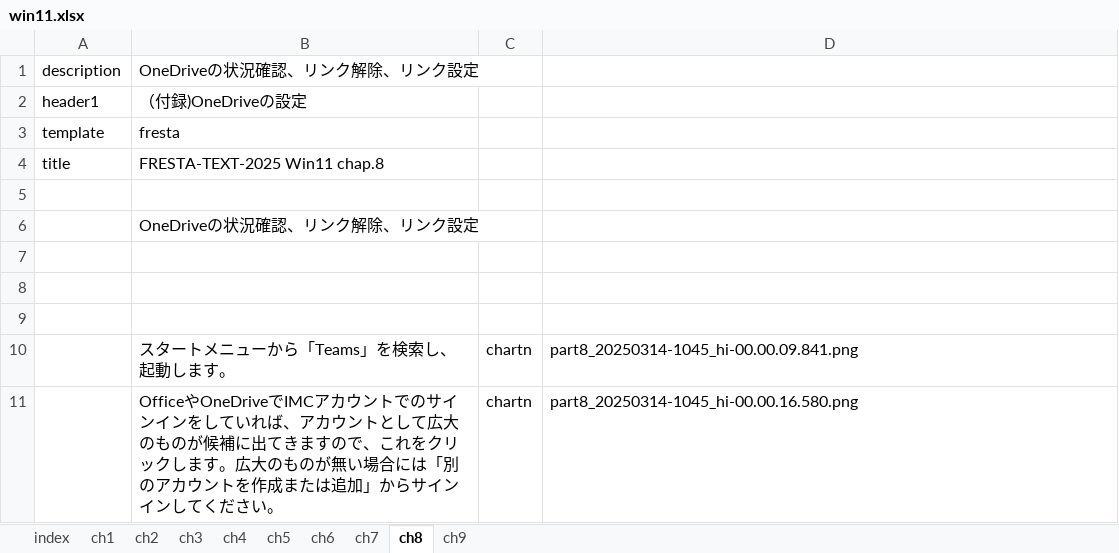
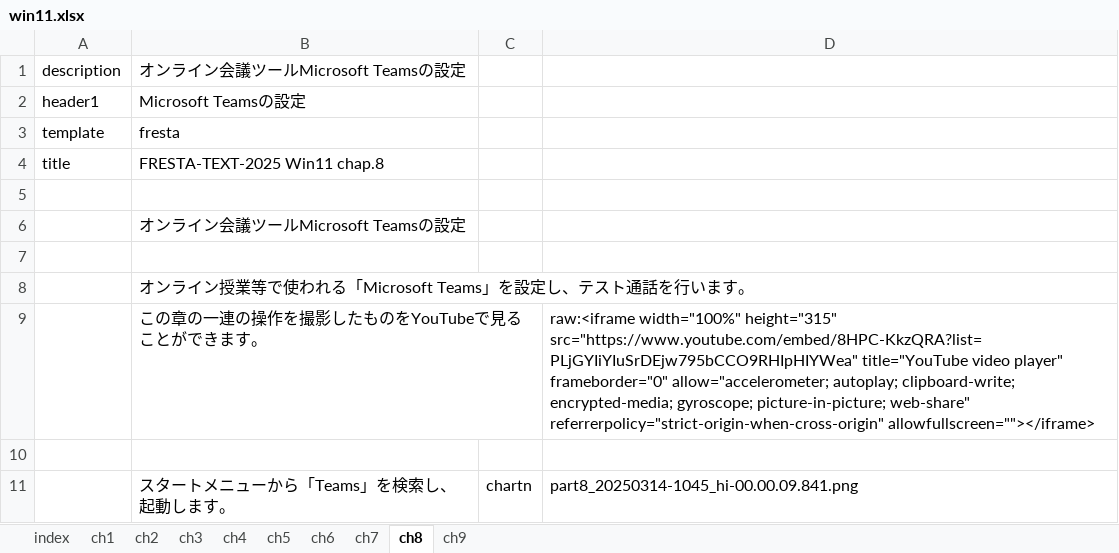
Before and after one commit to gnutar/fresta, an Excel workbook: win11.xlsx, sheet ch8, drawn as a sheet; only a part is shown; the shorter side is filled out with more unchanged rows; values as stored, in another font and other column widths than the file's, no borders; the diff names each change by its address in the sheet, - before the commit and + after, or states it on an @@ line.

```diff
--- a/win11.xlsx (sheet ch8)
+++ b/win11.xlsx (sheet ch8)
-B1: OneDriveの状況確認、リンク解除、リンク設定
+B1: オンライン会議ツールMicrosoft Teamsの設定
-B2: （付録)OneDriveの設定
+B2: Microsoft Teamsの設定
-B6: OneDriveの状況確認、リンク解除、リンク設定
+B6: オンライン会議ツールMicrosoft Teamsの設定
-B8: (empty)
+B8: オンライン授業等で使われる「Microsoft Teams」を設定し、テスト通話を行います。
+row 9:  | この章の一連の操作を撮影したものをYouTubeで見ることができます。 |  | raw:<iframe width="100%" height="315" src="https://www.youtube.com/embed/8HPC-KkzQRA?list=PLjGYIiYIuSrDEjw795bCCO9RHIpHIYWea" title="YouTube video player" frameborder="0" allow="accelerometer; autoplay; clipboard-write; encrypted-media; gyroscope; picture-in-picture; web-share" referrerpolicy="strict-origin-when-cross-origin" allowfullscreen=""></iframe>
```
Also changed, not shown: sheet ch9, sheet ch7, sheet ch6, sheet ch5, sheet ch4.
